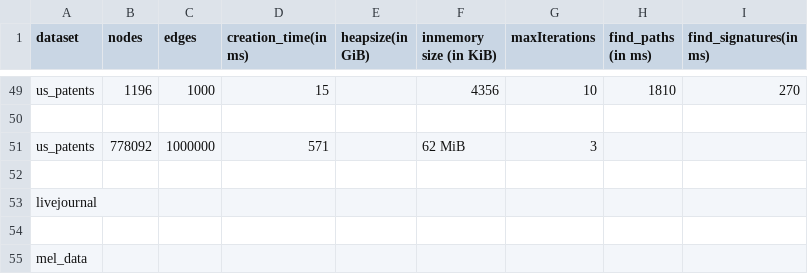
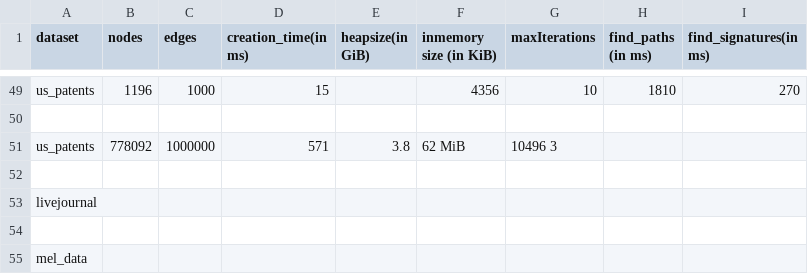
Before and after one commit to mohammadzainabbas/neo4j-pregel, a CSV file: results/thesis/data.csv, drawn as a sheet; only a part is shown, gaps mark what is left out.

Commit message:
Code cleanup

```diff
--- a/results/thesis/data.csv
+++ b/results/thesis/data.csv
@@ -50,3 +50,3 @@ us_patents,1196,1000, 15,                 ,                  4356,
 
-us_patents,778092,1000000, 571,                 ,                  62 MiB,                  3,         ,
+us_patents,778092,1000000, 571,                 3.8,                  62 MiB,                  10496 3,         ,
 
```
